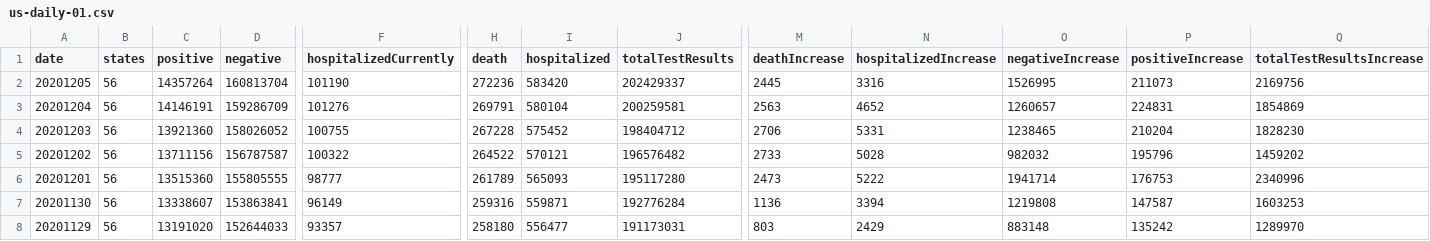
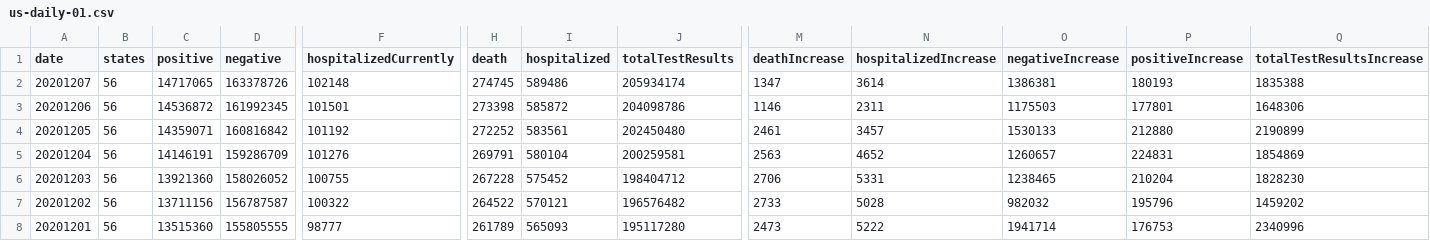
Before and after one commit to danap/ajqvue-covid19-tracking-db, a CSV file: data/us-daily/us-daily-01.csv, drawn as a sheet; only a part is shown, gaps mark what is left out; the shorter side is filled out with more unchanged rows; addresses are those after the commit; rows hold the shown columns only; the diff names each change by its address in the sheet, - before the commit and + after, or states it on an @@ line.

```diff
--- a/data/us-daily/us-daily-01.csv
+++ b/data/us-daily/us-daily-01.csv
+row 2: 20201207 | 56 | 14717065 | 163378726 | 102148 | 274745 | 589486 | 205934174 | 1347 | 3614 | 1386381 | 180193 | 1835388
+row 3: 20201206 | 56 | 14536872 | 161992345 | 101501 | 273398 | 585872 | 204098786 | 1146 | 2311 | 1175503 | 177801 | 1648306
-C4 (positive): 14357264
+C4 (positive): 14359071
-D4 (negative): 160813704
+D4 (negative): 160816842
-F4 (hospitalizedCurrently): 101190
+F4 (hospitalizedCurrently): 101192
-H4 (death): 272236
+H4 (death): 272252
-I4 (hospitalized): 583420
+I4 (hospitalized): 583561
-J4 (totalTestResults): 202429337
+J4 (totalTestResults): 202450480
-M4 (deathIncrease): 2445
+M4 (deathIncrease): 2461
-N4 (hospitalizedIncrease): 3316
+N4 (hospitalizedIncrease): 3457
-O4 (negativeIncrease): 1526995
+O4 (negativeIncrease): 1530133
-P4 (positiveIncrease): 211073
+P4 (positiveIncrease): 212880
-Q4 (totalTestResultsIncrease): 2169756
+Q4 (totalTestResultsIncrease): 2190899
```
Also changed, not shown: data/us-daily/us-daily.csv, 3 other files.
